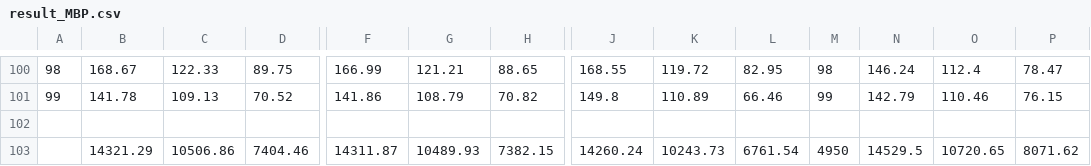
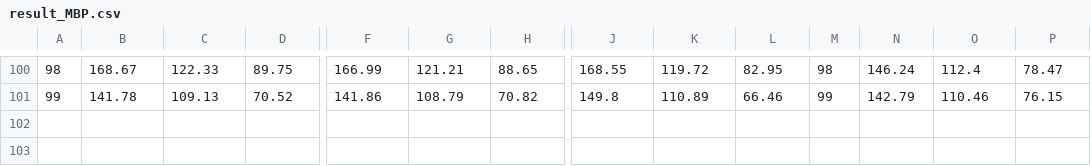
Before and after one commit to otori334/watcher, a CSV file: result_1/result_MBP.csv, drawn as a sheet; only a part is shown, gaps mark what is left out; rows hold the shown columns only; the diff names each change by its address in the sheet, - before the commit and + after, or states it on an @@ line.

```diff
--- a/result_1/result_MBP.csv
+++ b/result_1/result_MBP.csv
-row 102: (empty)
-row 103:  | 14321.29 | 10506.86 | 7404.46 | 14311.87 | 10489.93 | 7382.15 | 14260.24 | 10243.73 | 6761.54 | 4950 | 14529.5 | 10720.65 | 8071.62
```
Also changed, not shown: result_1/result_wsl2_ubuntu.csv.
